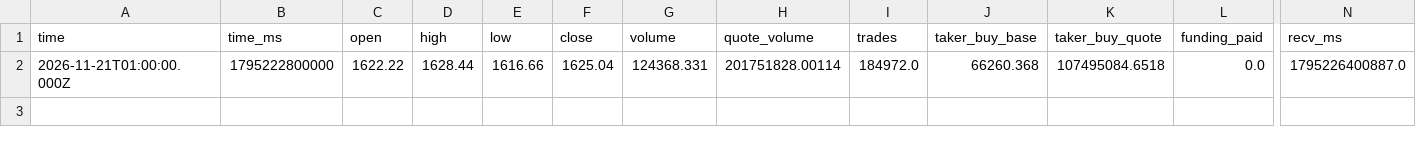
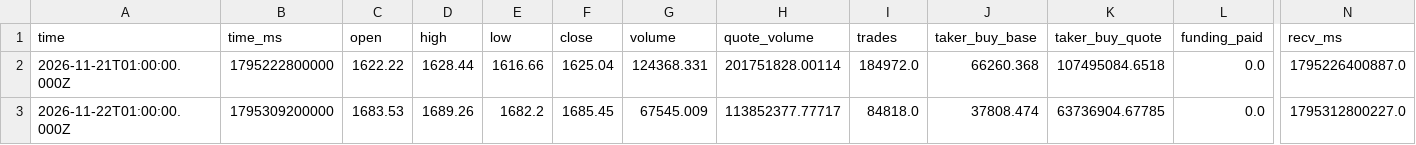
Before and after one commit to Jahzy23/Hi-man, a CSV file: quant/paper_state/state/bars/ETHUSDT_1h.csv, drawn as a sheet; only a part is shown, gaps mark what is left out; rows hold the shown columns only; the diff names each change by its address in the sheet, - before the commit and + after, or states it on an @@ line.

```diff
--- a/quant/paper_state/state/bars/ETHUSDT_1h.csv
+++ b/quant/paper_state/state/bars/ETHUSDT_1h.csv
+row 3: 2026-11-22T01:00:00.000Z | 1795309200000 | 1683.53 | 1689.26 | 1682.2 | 1685.45 | 67545.009 | 113852377.77717 | 84818.0 | 37808.474 | 63736904.67785 | 0.0 | 1795312800227.0
```
Also changed, not shown: quant/paper_state/state/bars/BTCUSDT_1h.csv, quant/paper_state/state/bars/SOLUSDT_1h.csv, 4 other files.
